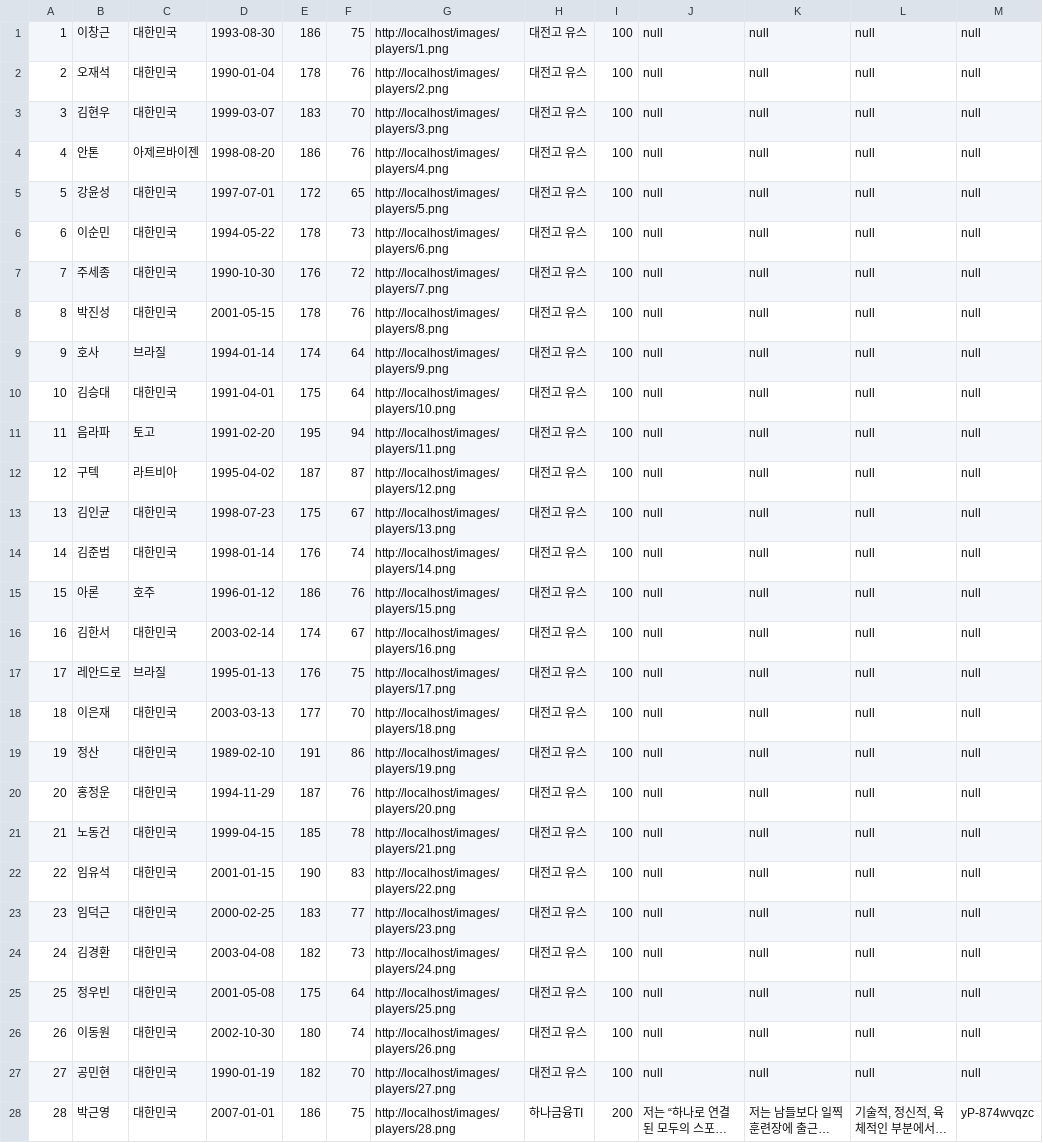
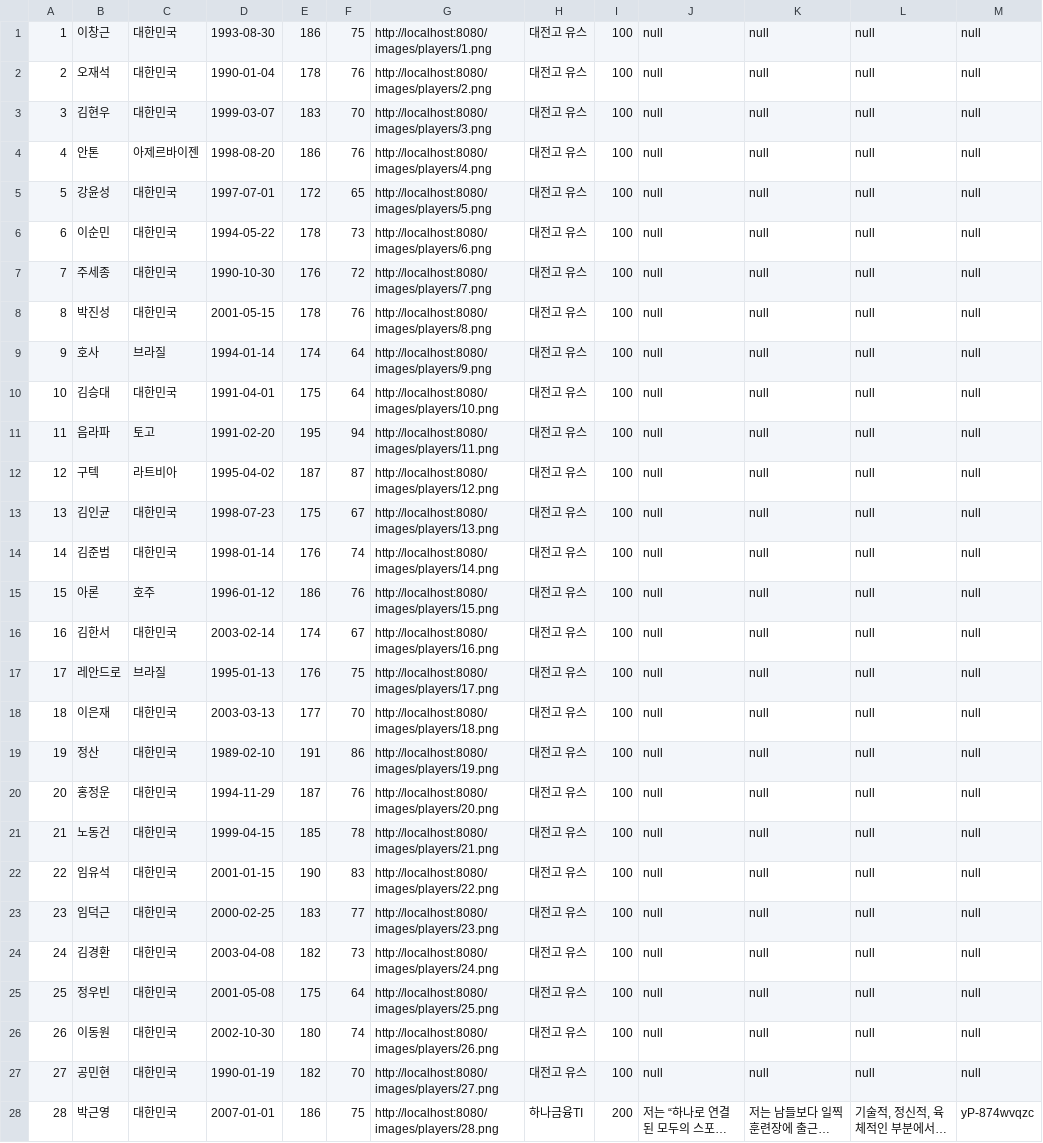
Before and after one commit to Choimingil/hanati_hackerton_team1, a CSV file: backend/src/main/resources/data/Player.csv, drawn as a sheet; only a part is shown; long unchanged cells end in …; the diff covers the shown part only; the diff names each change by its address in the sheet, - before the commit and + after, or states it on an @@ line.

```diff
--- a/backend/src/main/resources/data/Player.csv
+++ b/backend/src/main/resources/data/Player.csv
-G1: http://localhost/images/players/1.png
+G1: http://localhost:8080/images/players/1.png
-G2: http://localhost/images/players/2.png
+G2: http://localhost:8080/images/players/2.png
-G3: http://localhost/images/players/3.png
+G3: http://localhost:8080/images/players/3.png
-G4: http://localhost/images/players/4.png
+G4: http://localhost:8080/images/players/4.png
-G5: http://localhost/images/players/5.png
+G5: http://localhost:8080/images/players/5.png
-G6: http://localhost/images/players/6.png
+G6: http://localhost:8080/images/players/6.png
-G7: http://localhost/images/players/7.png
+G7: http://localhost:8080/images/players/7.png
-G8: http://localhost/images/players/8.png
+G8: http://localhost:8080/images/players/8.png
-G9: http://localhost/images/players/9.png
+G9: http://localhost:8080/images/players/9.png
-G10: http://localhost/images/players/10.png
+G10: http://localhost:8080/images/players/10.png
-G11: http://localhost/images/players/11.png
+G11: http://localhost:8080/images/players/11.png
-G12: http://localhost/images/players/12.png
+G12: http://localhost:8080/images/players/12.png
-G13: http://localhost/images/players/13.png
+G13: http://localhost:8080/images/players/13.png
-G14: http://localhost/images/players/14.png
+G14: http://localhost:8080/images/players/14.png
-G15: http://localhost/images/players/15.png
+G15: http://localhost:8080/images/players/15.png
-G16: http://localhost/images/players/16.png
+G16: http://localhost:8080/images/players/16.png
-G17: http://localhost/images/players/17.png
+G17: http://localhost:8080/images/players/17.png
-G18: http://localhost/images/players/18.png
+G18: http://localhost:8080/images/players/18.png
-G19: http://localhost/images/players/19.png
+G19: http://localhost:8080/images/players/19.png
-G20: http://localhost/images/players/20.png
+G20: http://localhost:8080/images/players/20.png
-G21: http://localhost/images/players/21.png
+G21: http://localhost:8080/images/players/21.png
-G22: http://localhost/images/players/22.png
+G22: http://localhost:8080/images/players/22.png
-G23: http://localhost/images/players/23.png
+G23: http://localhost:8080/images/players/23.png
-G24: http://localhost/images/players/24.png
+G24: http://localhost:8080/images/players/24.png
-G25: http://localhost/images/players/25.png
+G25: http://localhost:8080/images/players/25.png
-G26: http://localhost/images/players/26.png
+G26: http://localhost:8080/images/players/26.png
-G27: http://localhost/images/players/27.png
+G27: http://localhost:8080/images/players/27.png
-G28: http://localhost/images/players/28.png
+G28: http://localhost:8080/images/players/28.png
```
Also changed, not shown: 7 edited cells elsewhere in this file, 1 other file.
